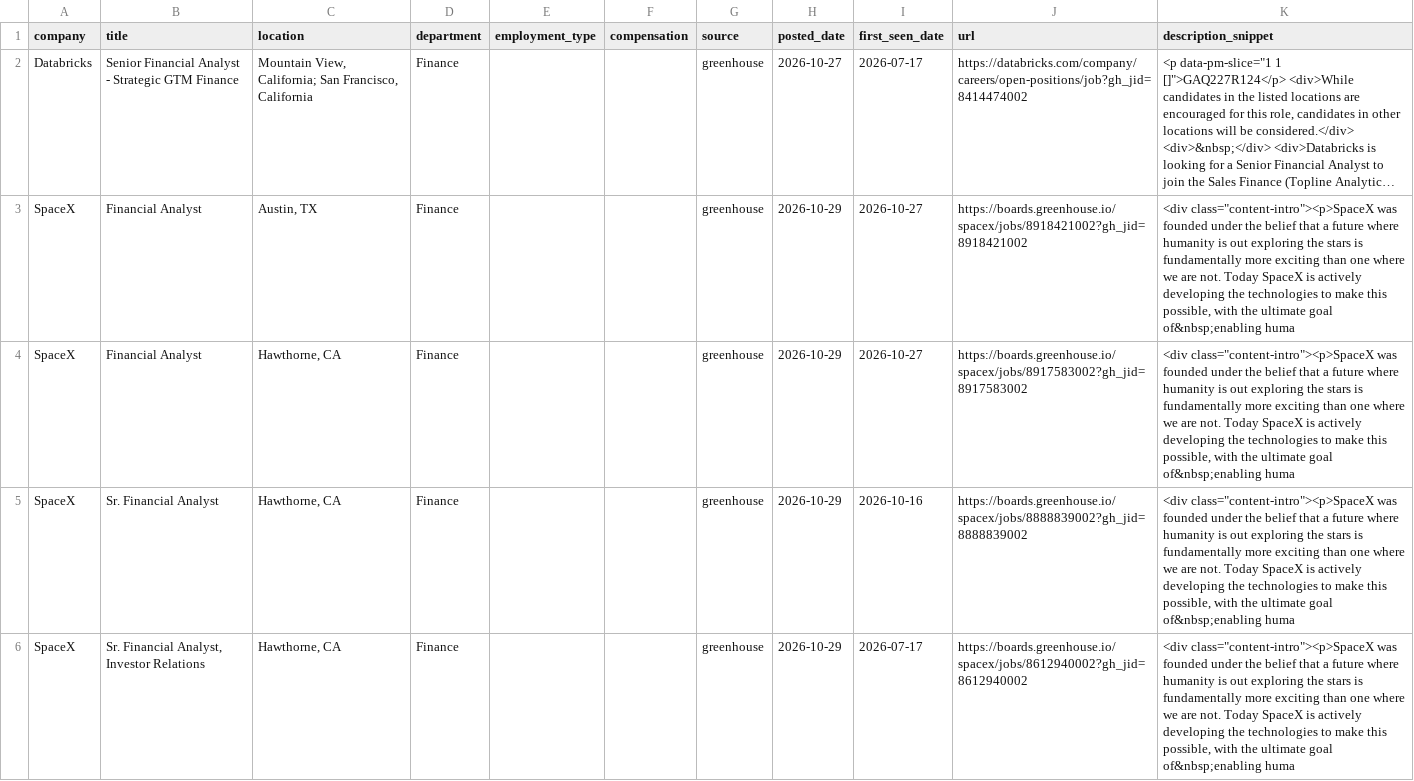
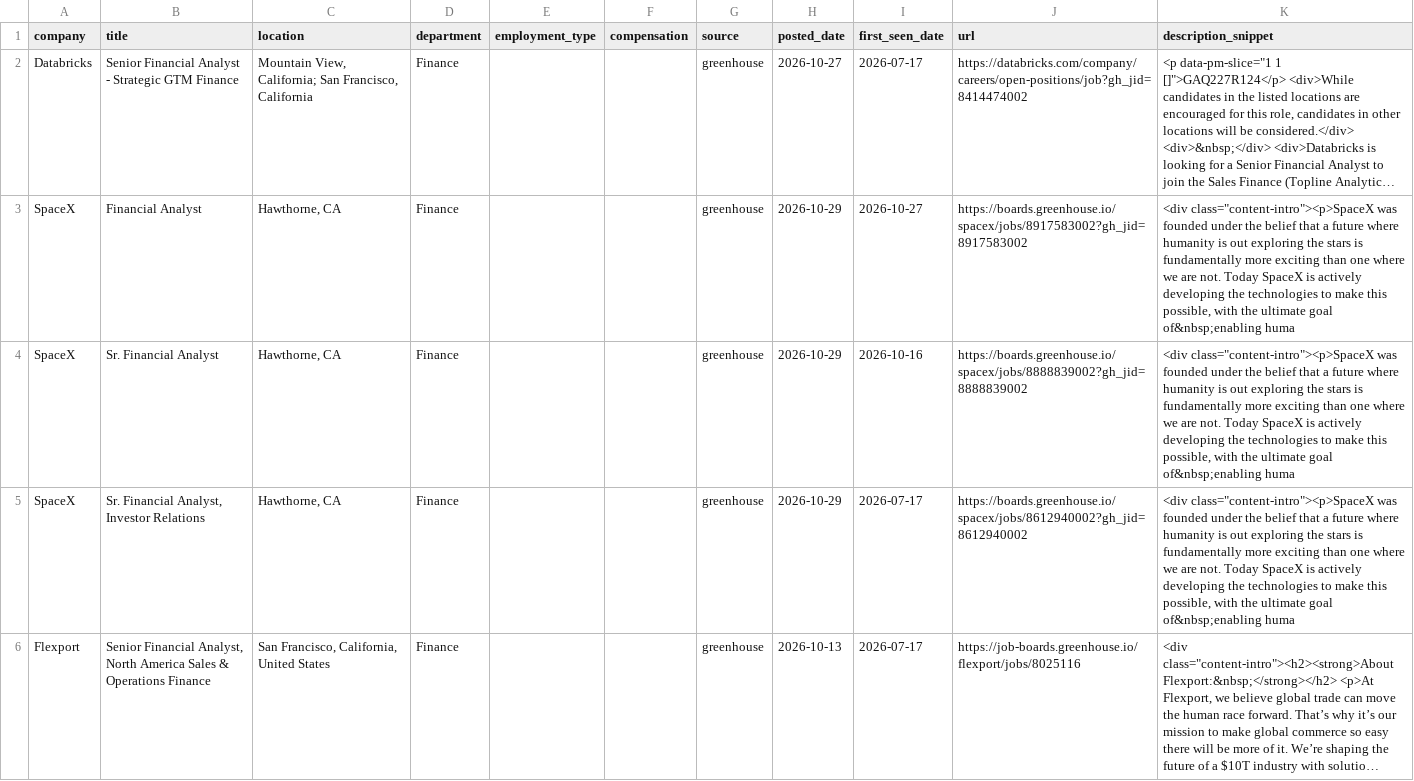
Before and after one commit to SandeepNalamaru/job-crawler, a CSV file: jobs_found.csv, drawn as a sheet; only a part is shown; the shorter side is filled out with more unchanged rows; long unchanged cells end in …; the diff covers the shown part only; the diff names each change by its address in the sheet, - before the commit and + after, or states it on an @@ line.

```diff
--- a/jobs_found.csv
+++ b/jobs_found.csv
-row 3: SpaceX | Financial Analyst | Austin, TX | Finance |  |  | greenhouse | 2026-10-29 | 2026-10-27 | https://boards.greenhouse.io/spacex/jobs/8918421002?gh_jid=8918421002 | <div class="content-intro"><p>SpaceX was founded under the belief that a future where humanity is out exploring the stars is fundamentally more exciting than one where we are not. Today SpaceX is actively developing the technologies to make this possible, with the ultimate goal of&nbsp;enabling huma
```
Also changed, not shown: 1 edited cell elsewhere in this file.
